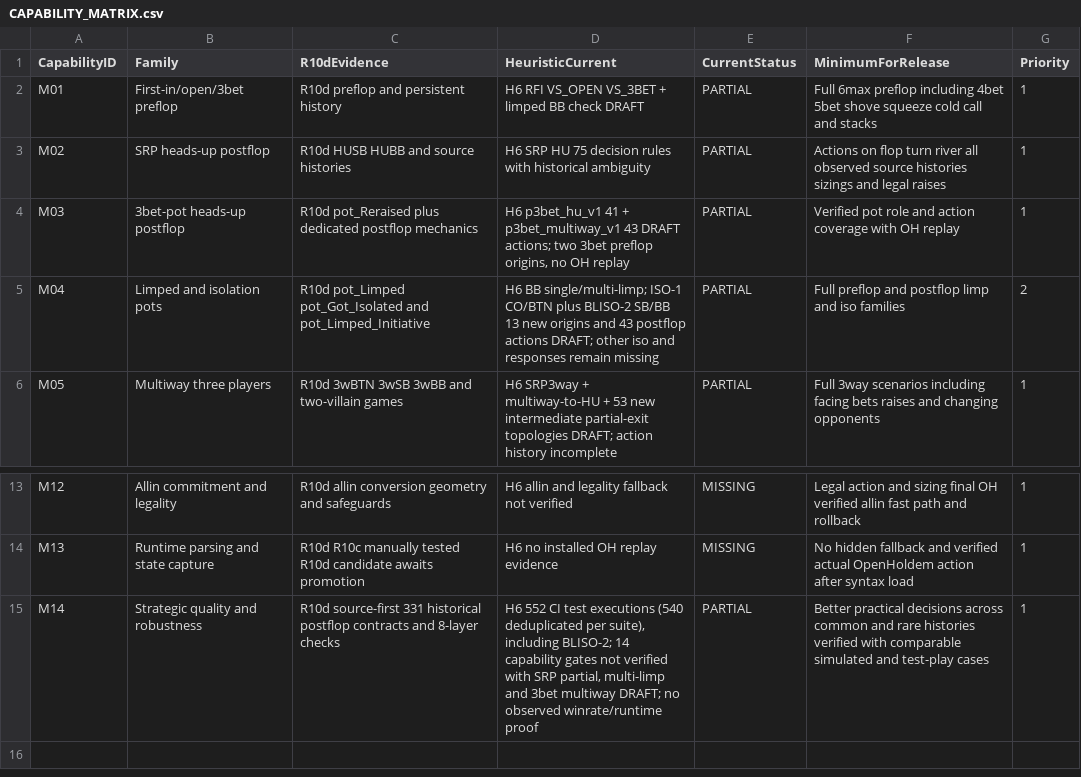
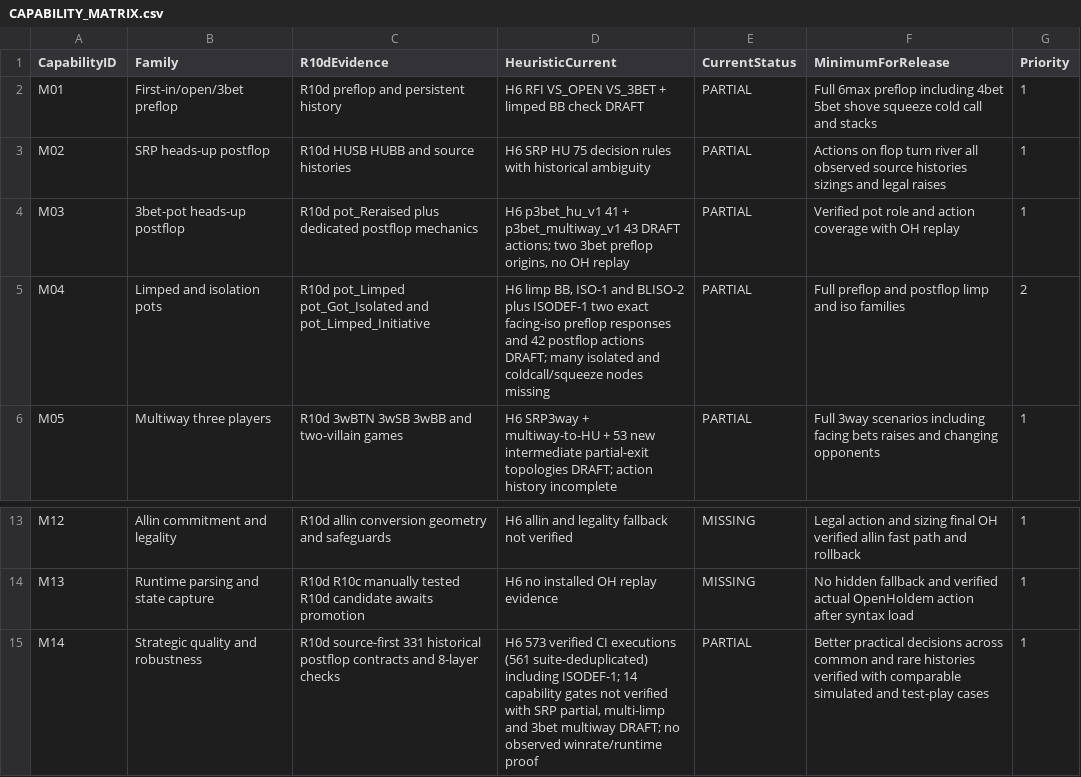
Before and after one commit to pmartins87/Heuristic6max, a CSV file: benchmarks/r10d_floor/CAPABILITY_MATRIX.csv, drawn as a sheet; only a part is shown, gaps mark what is left out.

Commit message:
ISODEF-1 DRAFT: exact facing-iso 3bet/call lines and 42 postflop rules
Source-first BTN vs CO and BB vs BTN facing isolation of one limper. 4 new exclusive origin intentions, exact guards, 42 HU/3way postflop rules, 12 opponent topology paths. All 1920 old WHEN and v0.6.1 ranges preserved. 573 CI executions/561 suite-deduplicated, 29 suites, SHA256 manifests and living docs updated. OH action/EV not proven; R10d 0/14 VERIFIED, G2-a HOLD.

```diff
--- a/benchmarks/r10d_floor/CAPABILITY_MATRIX.csv
+++ b/benchmarks/r10d_floor/CAPABILITY_MATRIX.csv
@@ -4,3 +4,3 @@ M02,SRP heads-up postflop,R10d HUSB HUBB and source histories,H6 SRP HU 75 decis
 M03,3bet-pot heads-up postflop,R10d pot_Reraised plus dedicated postflop mechanics,"H6 p3bet_hu_v1 41 + p3bet_multiway_v1 43 DRAFT actions; two 3bet preflop origins, no OH replay",PARTIAL,Verified pot role and action coverage with OH replay,1
-M04,Limped and isolation pots,R10d pot_Limped pot_Got_Isolated and pot_Limped_Initiative,H6 BB single/multi-limp; ISO-1 CO/BTN plus BLISO-2 SB/BB 13 new origins and 43 postflop actions DRAFT; other iso and responses remain missing,PARTIAL,Full preflop and postflop limp and iso families,2
+M04,Limped and isolation pots,R10d pot_Limped pot_Got_Isolated and pot_Limped_Initiative,"H6 limp BB, ISO-1 and BLISO-2 plus ISODEF-1 two exact facing-iso preflop responses and 42 postflop actions DRAFT; many isolated and coldcall/squeeze nodes missing",PARTIAL,Full preflop and postflop limp and iso families,2
 M05,Multiway three players,R10d 3wBTN 3wSB 3wBB and two-villain games,H6 SRP3way + multiway-to-HU + 53 new intermediate partial-exit topologies DRAFT; action history incomplete,PARTIAL,Full 3way scenarios including facing bets raises and changing opponents,1
@@ -14,2 +14,2 @@ M12,Allin commitment and legality,R10d allin conversion geometry and safeguards,
 M13,Runtime parsing and state capture,R10d R10c manually tested R10d candidate awaits promotion,H6 no installed OH replay evidence,MISSING,No hidden fallback and verified actual OpenHoldem action after syntax load,1
-M14,Strategic quality and robustness,R10d source-first 331 historical postflop contracts and 8-layer checks,"H6 552 CI test executions (540 deduplicated per suite), including BLISO-2; 14 capability gates not verified with SRP partial, multi-limp and 3bet multiway DRAFT; no observed winrate/runtime proof",PARTIAL,Better practical decisions across common and rare histories verified with comparable simulated and test-play cases,1
+M14,Strategic quality and robustness,R10d source-first 331 historical postflop contracts and 8-layer checks,"H6 573 verified CI executions (561 suite-deduplicated) including ISODEF-1; 14 capability gates not verified with SRP partial, multi-limp and 3bet multiway DRAFT; no observed winrate/runtime proof",PARTIAL,Better practical decisions across common and rare histories verified with comparable simulated and test-play cases,1
```
Also changed, not shown: 26 other files.
